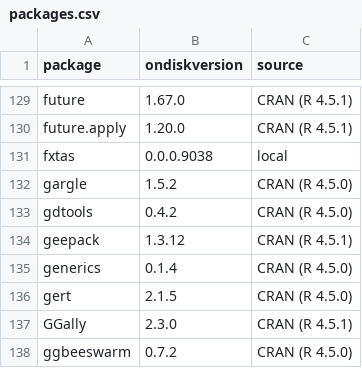
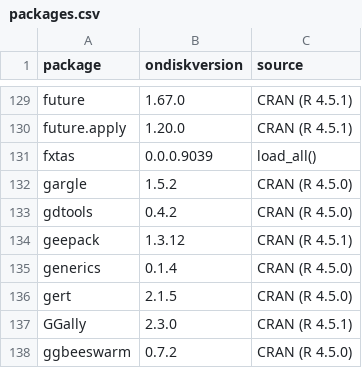
Before and after one commit to UCD-IDDRC/fxtas, a CSV file: inst/analyses/packages.csv, drawn as a sheet; only a part is shown, gaps mark what is left out.

```diff
--- a/inst/analyses/packages.csv
+++ b/inst/analyses/packages.csv
@@ -130,3 +130,3 @@ future,1.67.0,CRAN (R 4.5.1)
 future.apply,1.20.0,CRAN (R 4.5.1)
-fxtas,0.0.0.9038,local
+fxtas,0.0.0.9039,load_all()
 gargle,1.5.2,CRAN (R 4.5.0)
```
Also changed, not shown: 3 other files.
